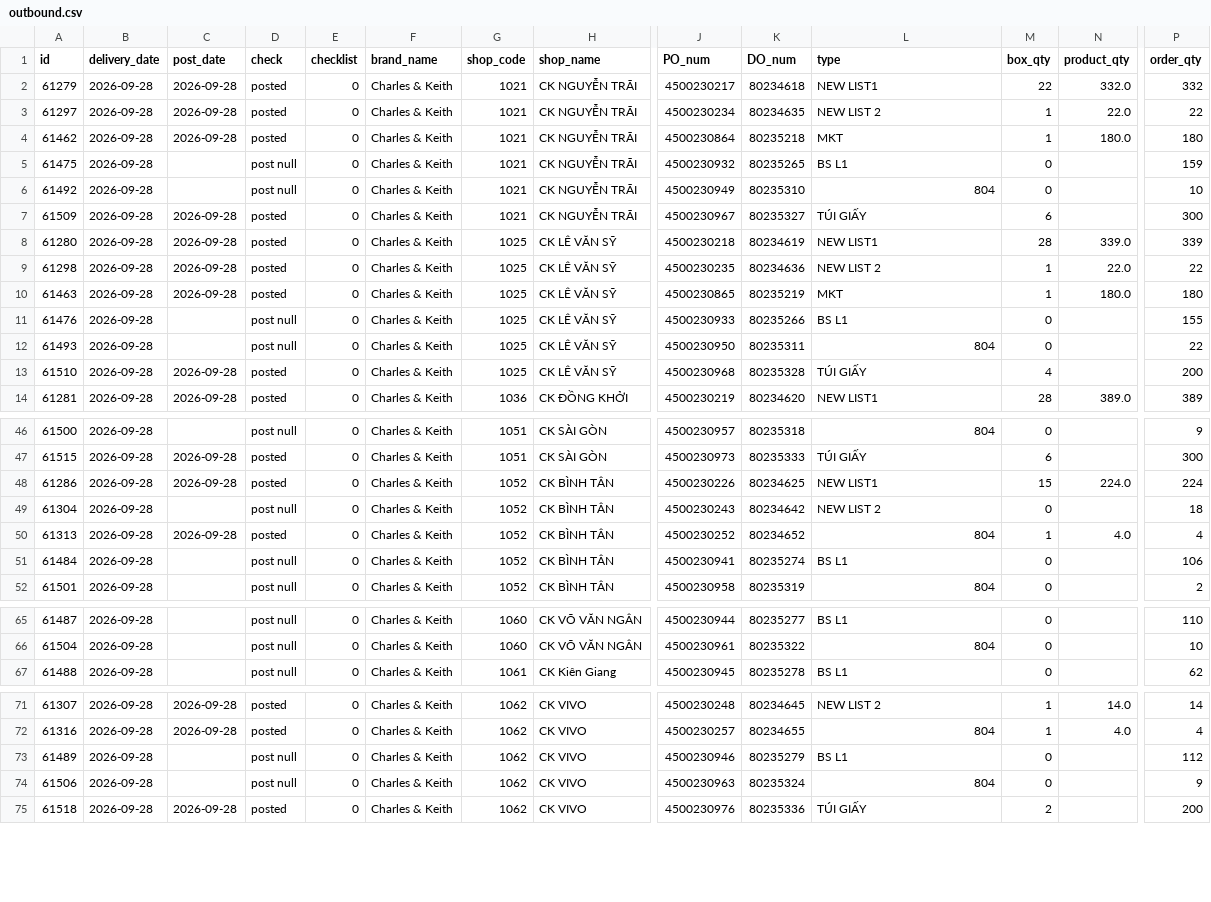
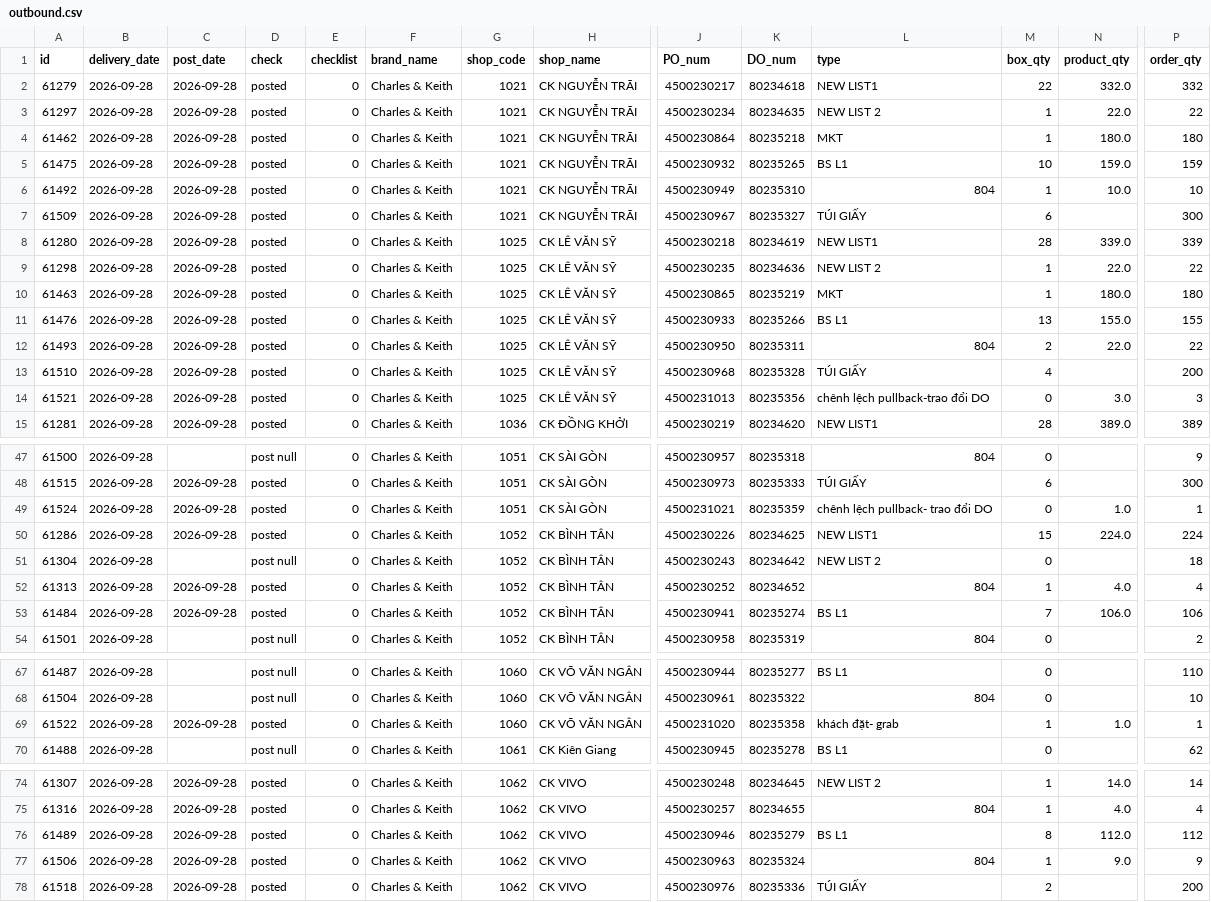
Before and after one commit to thuanmaison113-boop/report, a CSV file: outbound.csv, drawn as a sheet; only a part is shown, gaps mark what is left out; addresses are those after the commit; rows hold the shown columns only; the diff covers the shown part only; the diff names each change by its address in the sheet, - before the commit and + after, or states it on an @@ line.

Commit message:
Update data 2026-09-28 16:10

```diff
--- a/outbound.csv
+++ b/outbound.csv
-C5:C6 (post_date): (empty)
+C5:C6 (post_date): 2026-09-28
-D5:D6 (check): post null
+D5:D6 (check): posted
-M5 (box_qty): 0
+M5 (box_qty): 10
-N5 (product_qty): (empty)
+N5 (product_qty): 159.0
-M6 (box_qty): 0
+M6 (box_qty): 1
-N6 (product_qty): (empty)
+N6 (product_qty): 10.0
-C11:C12 (post_date): (empty)
+C11:C12 (post_date): 2026-09-28
-D11:D12 (check): post null
+D11:D12 (check): posted
-M11 (box_qty): 0
+M11 (box_qty): 13
-N11 (product_qty): (empty)
+N11 (product_qty): 155.0
-M12 (box_qty): 0
+M12 (box_qty): 2
-N12 (product_qty): (empty)
+N12 (product_qty): 22.0
+row 14: 61521 | 2026-09-28 | 2026-09-28 | posted | 0 | Charles & Keith | 1025 | CK LÊ VĂN SỸ | 4500231013 | 80235356 | chênh lệch pullback-trao đổi DO | 0 | 3.0 | 3
+row 49: 61524 | 2026-09-28 | 2026-09-28 | posted | 0 | Charles & Keith | 1051 | CK SÀI GÒN | 4500231021 | 80235359 | chênh lệch pullback- trao đổi DO | 0 | 1.0 | 1
-C53 (post_date): (empty)
+C53 (post_date): 2026-09-28
-D53 (check): post null
+D53 (check): posted
-M53 (box_qty): 0
+M53 (box_qty): 7
-N53 (product_qty): (empty)
+N53 (product_qty): 106.0
+row 69: 61522 | 2026-09-28 | 2026-09-28 | posted | 0 | Charles & Keith | 1060 | CK VÕ VĂN NGÂN | 4500231020 | 80235358 | khách đặt- grab | 1 | 1.0 | 1
-C76:C77 (post_date): (empty)
+C76:C77 (post_date): 2026-09-28
-D76:D77 (check): post null
+D76:D77 (check): posted
-M76 (box_qty): 0
+M76 (box_qty): 8
-N76 (product_qty): (empty)
+N76 (product_qty): 112.0
-M77 (box_qty): 0
+M77 (box_qty): 1
-N77 (product_qty): (empty)
+N77 (product_qty): 9.0
```
Also changed, not shown: 24 edited cells elsewhere in this file.
